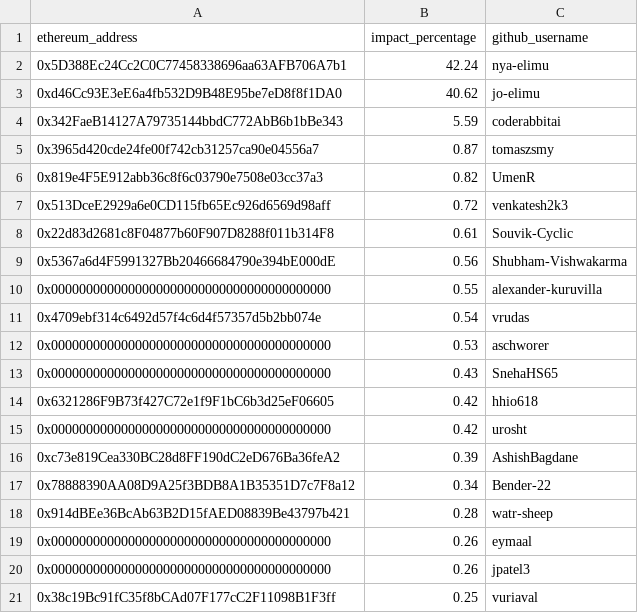
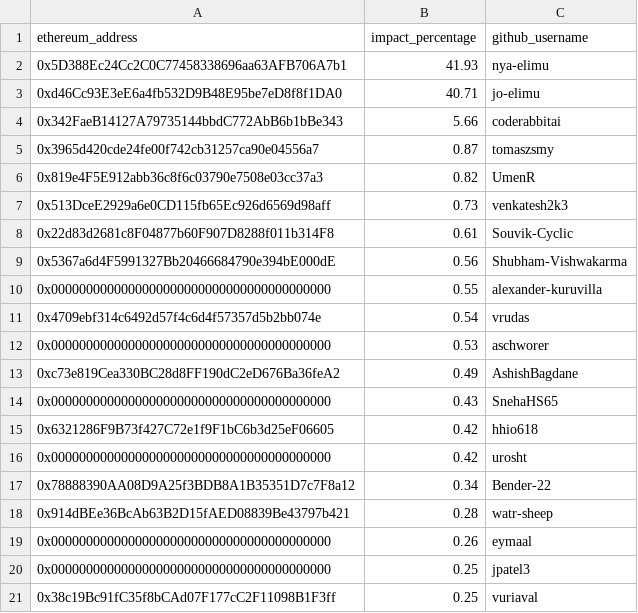
Before and after one commit to elimu-ai/web3-wiki, a CSV file: funding-splits-content/github_webapp/FUNDING_SPLITS.csv, drawn as a sheet.

Commit message:
chore: update funding splits - webapp
#70

```diff
--- a/funding-splits-content/github_webapp/FUNDING_SPLITS.csv
+++ b/funding-splits-content/github_webapp/FUNDING_SPLITS.csv
@@ -1,8 +1,8 @@
 ethereum_address,impact_percentage,github_username
-0x5D388Ec24Cc2C0C77458338696aa63AFB706A7b1,42.24,nya-elimu
-0xd46Cc93E3eE6a4fb532D9B48E95be7eD8f8f1DA0,40.62,jo-elimu
-0x342FaeB14127A79735144bbdC772AbB6b1bBe343,5.59,coderabbitai
+0x5D388Ec24Cc2C0C77458338696aa63AFB706A7b1,41.93,nya-elimu
+0xd46Cc93E3eE6a4fb532D9B48E95be7eD8f8f1DA0,40.71,jo-elimu
+0x342FaeB14127A79735144bbdC772AbB6b1bBe343,5.66,coderabbitai
 0x3965d420cde24fe00f742cb31257ca90e04556a7,0.87,tomaszsmy
 0x819e4F5E912abb36c8f6c03790e7508e03cc37a3,0.82,UmenR
-0x513DceE2929a6e0CD115fb65Ec926d6569d98aff,0.72,venkatesh2k3
+0x513DceE2929a6e0CD115fb65Ec926d6569d98aff,0.73,venkatesh2k3
 0x22d83d2681c8F04877b60F907D8288f011b314F8,0.61,Souvik-Cyclic
@@ -12,2 +12,3 @@ ethereum_address,impact_percentage,github_username
 0x0000000000000000000000000000000000000000,0.53,aschworer
+0xc73e819Cea330BC28d8FF190dC2eD676Ba36feA2,0.49,AshishBagdane
 0x0000000000000000000000000000000000000000,0.43,SnehaHS65
@@ -15,3 +16,2 @@ ethereum_address,impact_percentage,github_username
 0x0000000000000000000000000000000000000000,0.42,urosht
-0xc73e819Cea330BC28d8FF190dC2eD676Ba36feA2,0.39,AshishBagdane
 0x78888390AA08D9A25f3BDB8A1B35351D7c7F8a12,0.34,Bender-22
@@ -19,3 +19,3 @@ ethereum_address,impact_percentage,github_username
 0x0000000000000000000000000000000000000000,0.26,eymaal
-0x0000000000000000000000000000000000000000,0.26,jpatel3
+0x0000000000000000000000000000000000000000,0.25,jpatel3
 0x38c19Bc91fC35f8bCAd07F177cC2F11098B1F3ff,0.25,vuriaval
```
